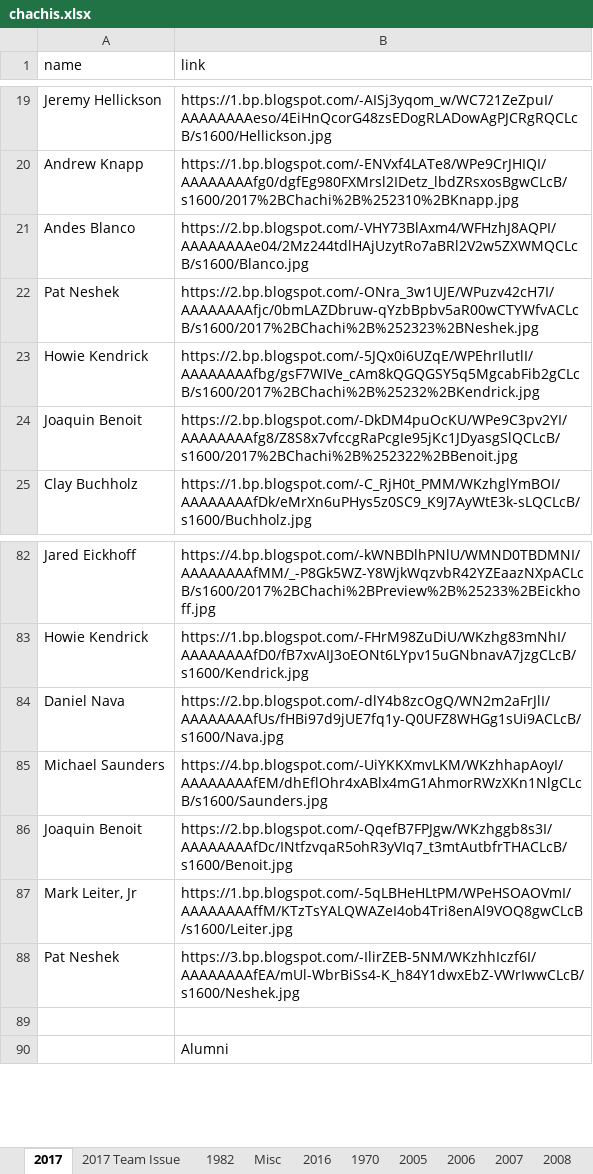
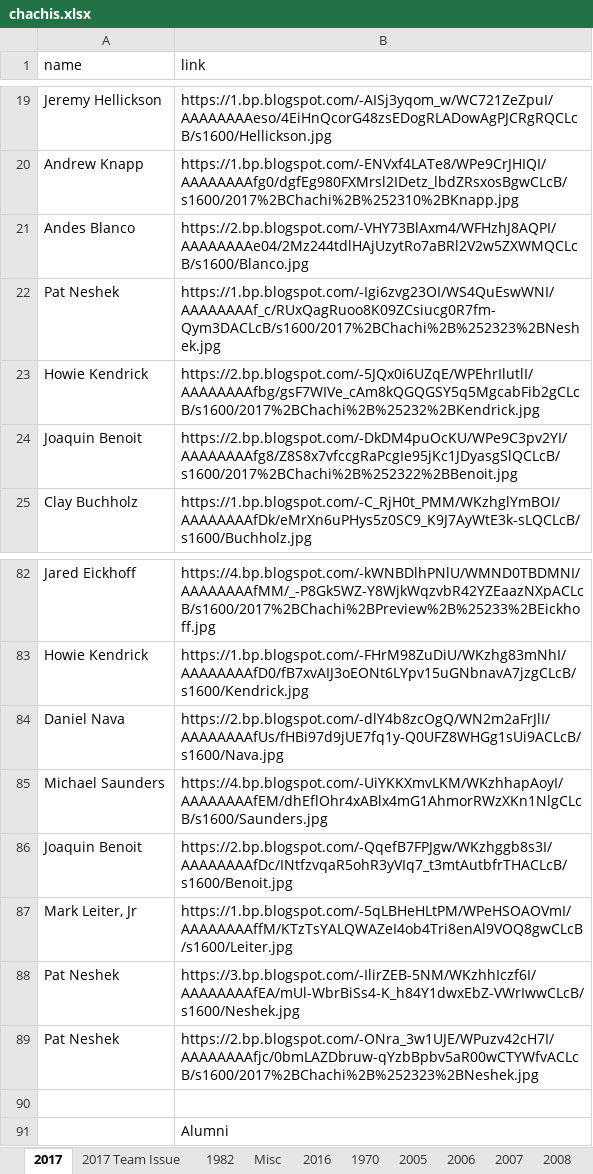
Before and after one commit to Wolfbane50/myApp, an Excel workbook: chachis.xlsx, sheet 2017, drawn as a sheet; only a part is shown, gaps mark what is left out; values as stored, in another font and other column widths than the file's, no borders; the diff names each change by its address in the sheet, - before the commit and + after, or states it on an @@ line.

```diff
--- a/chachis.xlsx (sheet 2017)
+++ b/chachis.xlsx (sheet 2017)
-B22 (link): https://2.bp.blogspot.com/-ONra_3w1UJE/WPuzv42cH7I/AAAAAAAAfjc/0bmLAZDbruw-qYzbBpbv5aR00wCTYWfvACLcB/s1600/2017%2BChachi%2B%252323%2BNeshek.jpg
+B22 (link): https://1.bp.blogspot.com/-Igi6zvg23OI/WS4QuEswWNI/AAAAAAAAf_c/RUxQagRuoo8K09ZCsiucg0R7fm-Qym3DACLcB/s1600/2017%2BChachi%2B%252323%2BNeshek.jpg
+row 89: Pat Neshek | https://2.bp.blogspot.com/-ONra_3w1UJE/WPuzv42cH7I/AAAAAAAAfjc/0bmLAZDbruw-qYzbBpbv5aR00wCTYWfvACLcB/s1600/2017%2BChachi%2B%252323%2BNeshek.jpg
```
Also changed, not shown: sheet Misc.
